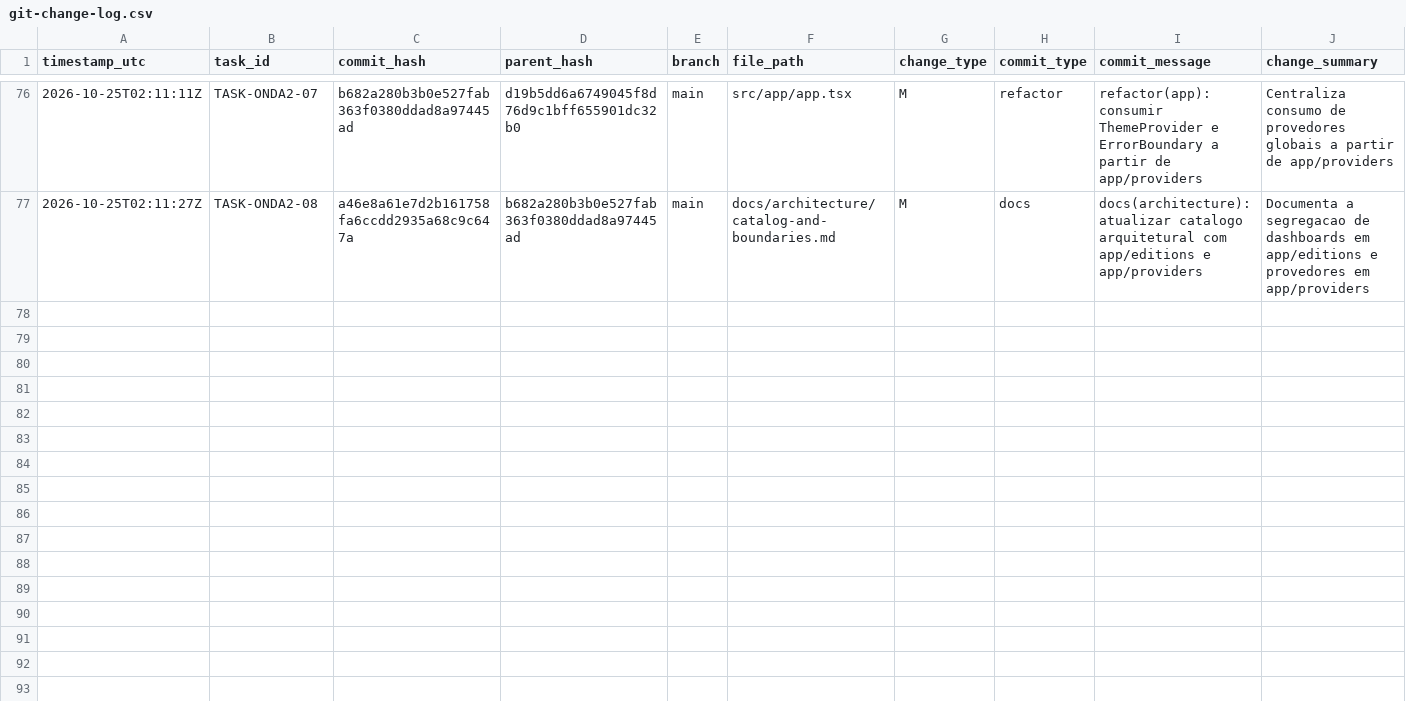
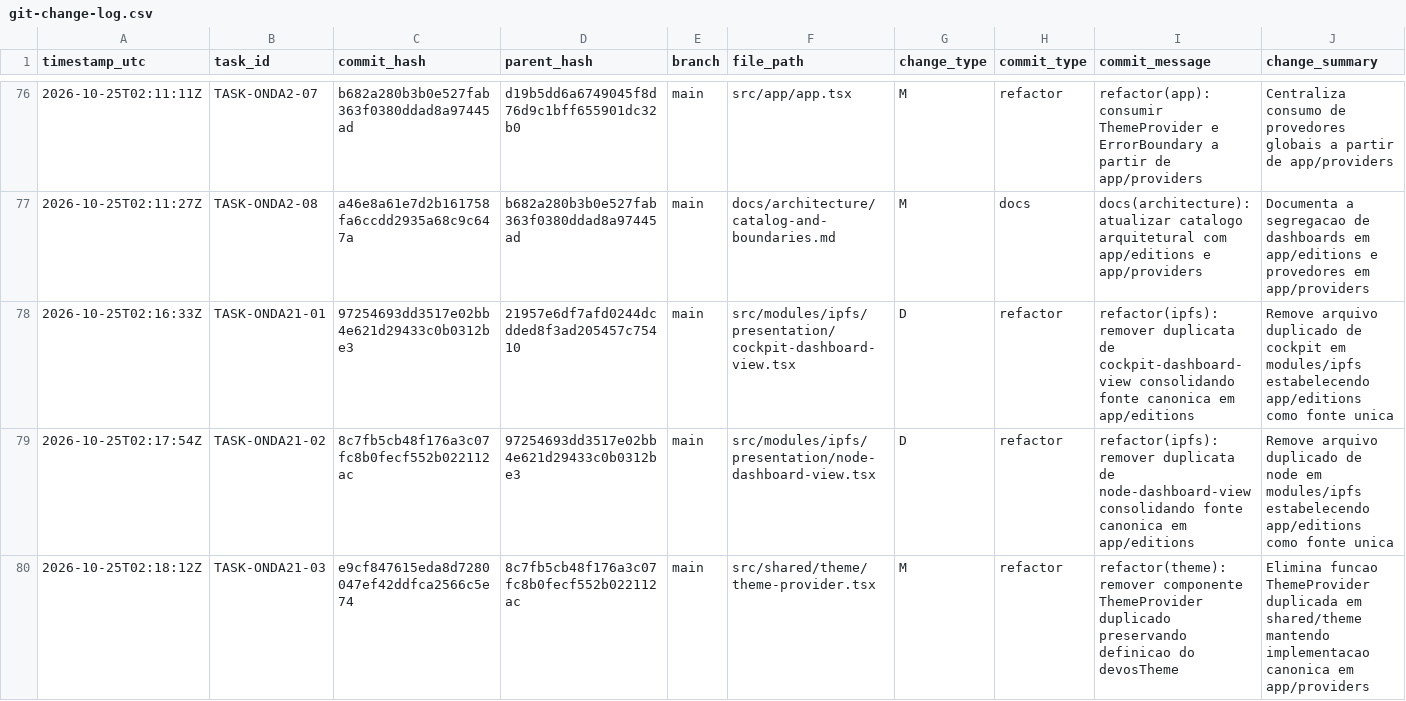
Before and after one commit to ASPPIBRA-DAO/DevOS-Desktop, a CSV file: audit/git-change-log.csv, drawn as a sheet; only a part is shown, gaps mark what is left out; rows hold the shown columns only; the diff names each change by its address in the sheet, - before the commit and + after, or states it on an @@ line.

Commit message:
docs(audit): atualizar git-change-log com rastreabilidade da onda 2.1 consolidacao da fonte de verdade

```diff
--- a/audit/git-change-log.csv
+++ b/audit/git-change-log.csv
+row 78: 2026-10-25T02:16:33Z | TASK-ONDA21-01 | 97254693dd3517e02bb4e621d29433c0b0312be3 | 21957e6df7afd0244dcdded8f3ad205457c75410 | main | src/modules/ipfs/presentation/cockpit-dashboard-view.tsx | D | refactor | refactor(ipfs): remover duplicata de cockpit-dashboard-view consolidando fonte canonica em app/editions | Remove arquivo duplicado de cockpit em modules/ipfs estabelecendo app/editions como fonte unica
+row 79: 2026-10-25T02:17:54Z | TASK-ONDA21-02 | 8c7fb5cb48f176a3c07fc8b0fecf552b022112ac | 97254693dd3517e02bb4e621d29433c0b0312be3 | main | src/modules/ipfs/presentation/node-dashboard-view.tsx | D | refactor | refactor(ipfs): remover duplicata de node-dashboard-view consolidando fonte canonica em app/editions | Remove arquivo duplicado de node em modules/ipfs estabelecendo app/editions como fonte unica
+row 80: 2026-10-25T02:18:12Z | TASK-ONDA21-03 | e9cf847615eda8d7280047ef42ddfca2566c5e74 | 8c7fb5cb48f176a3c07fc8b0fecf552b022112ac | main | src/shared/theme/theme-provider.tsx | M | refactor | refactor(theme): remover componente ThemeProvider duplicado preservando definicao do devosTheme | Elimina funcao ThemeProvider duplicada em shared/theme mantendo implementacao canonica em app/providers
```
